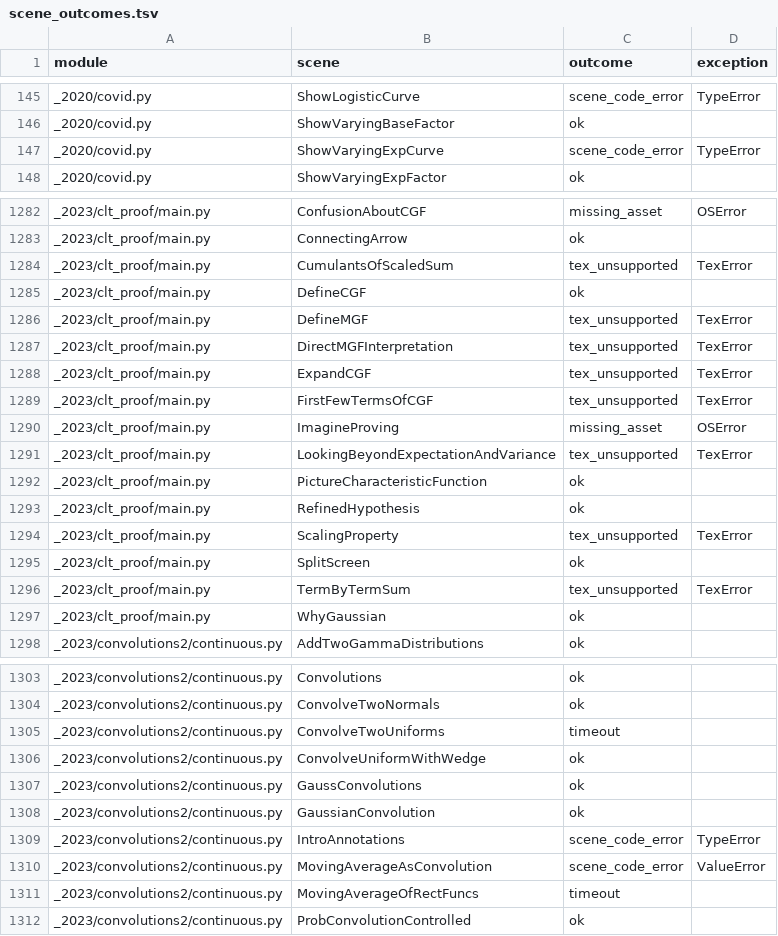
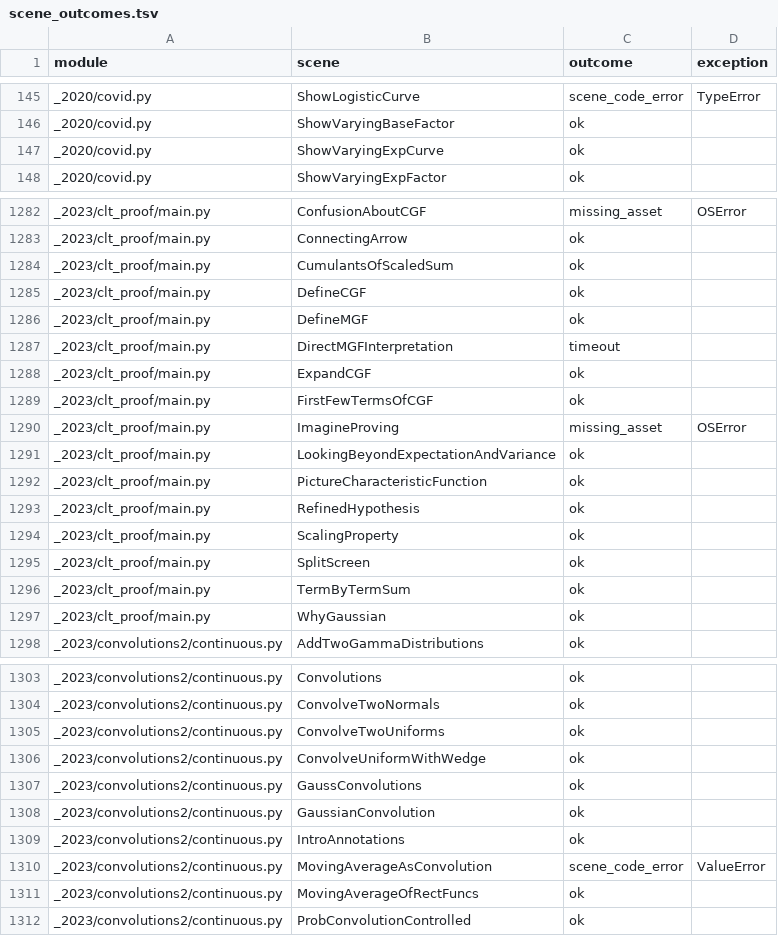
Before and after one commit to Dicklesworthstone/franken_manim, a TSV file: docs/ratchet/scene_outcomes.tsv, drawn as a sheet; only a part is shown, gaps mark what is left out; the diff covers the shown part only.

```diff
--- a/docs/ratchet/scene_outcomes.tsv
+++ b/docs/ratchet/scene_outcomes.tsv
@@ -146,3 +146,3 @@ _2020/covid.py	ShowLogisticCurve	scene_code_error	TypeError
 _2020/covid.py	ShowVaryingBaseFactor	ok	
-_2020/covid.py	ShowVaryingExpCurve	scene_code_error	TypeError
+_2020/covid.py	ShowVaryingExpCurve	ok	
 _2020/covid.py	ShowVaryingExpFactor	ok	
@@ -1283,15 +1283,15 @@ _2023/clt_proof/main.py	ConfusionAboutCGF	missing_asset	OSError
 _2023/clt_proof/main.py	ConnectingArrow	ok	
-_2023/clt_proof/main.py	CumulantsOfScaledSum	tex_unsupported	TexError
+_2023/clt_proof/main.py	CumulantsOfScaledSum	ok	
 _2023/clt_proof/main.py	DefineCGF	ok	
-_2023/clt_proof/main.py	DefineMGF	tex_unsupported	TexError
-_2023/clt_proof/main.py	DirectMGFInterpretation	tex_unsupported	TexError
-_2023/clt_proof/main.py	ExpandCGF	tex_unsupported	TexError
-_2023/clt_proof/main.py	FirstFewTermsOfCGF	tex_unsupported	TexError
+_2023/clt_proof/main.py	DefineMGF	ok	
+_2023/clt_proof/main.py	DirectMGFInterpretation	timeout	
+_2023/clt_proof/main.py	ExpandCGF	ok	
+_2023/clt_proof/main.py	FirstFewTermsOfCGF	ok	
 _2023/clt_proof/main.py	ImagineProving	missing_asset	OSError
-_2023/clt_proof/main.py	LookingBeyondExpectationAndVariance	tex_unsupported	TexError
+_2023/clt_proof/main.py	LookingBeyondExpectationAndVariance	ok	
 _2023/clt_proof/main.py	PictureCharacteristicFunction	ok	
 _2023/clt_proof/main.py	RefinedHypothesis	ok	
-_2023/clt_proof/main.py	ScalingProperty	tex_unsupported	TexError
+_2023/clt_proof/main.py	ScalingProperty	ok	
 _2023/clt_proof/main.py	SplitScreen	ok	
-_2023/clt_proof/main.py	TermByTermSum	tex_unsupported	TexError
+_2023/clt_proof/main.py	TermByTermSum	ok	
 _2023/clt_proof/main.py	WhyGaussian	ok	
@@ -1304,3 +1304,3 @@ _2023/convolutions2/continuous.py	Convolutions	ok
 _2023/convolutions2/continuous.py	ConvolveTwoNormals	ok	
-_2023/convolutions2/continuous.py	ConvolveTwoUniforms	timeout	
+_2023/convolutions2/continuous.py	ConvolveTwoUniforms	ok	
 _2023/convolutions2/continuous.py	ConvolveUniformWithWedge	ok	
@@ -1308,5 +1308,5 @@ _2023/convolutions2/continuous.py	GaussConvolutions	ok
 _2023/convolutions2/continuous.py	GaussianConvolution	ok	
-_2023/convolutions2/continuous.py	IntroAnnotations	scene_code_error	TypeError
+_2023/convolutions2/continuous.py	IntroAnnotations	ok	
 _2023/convolutions2/continuous.py	MovingAverageAsConvolution	scene_code_error	ValueError
-_2023/convolutions2/continuous.py	MovingAverageOfRectFuncs	timeout	
+_2023/convolutions2/continuous.py	MovingAverageOfRectFuncs	ok	
 _2023/convolutions2/continuous.py	ProbConvolutionControlled	ok	
```
Also changed, not shown: 109 edited cells elsewhere in this file, docs/ratchet/scene_baseline.tsv, 2 other files.
